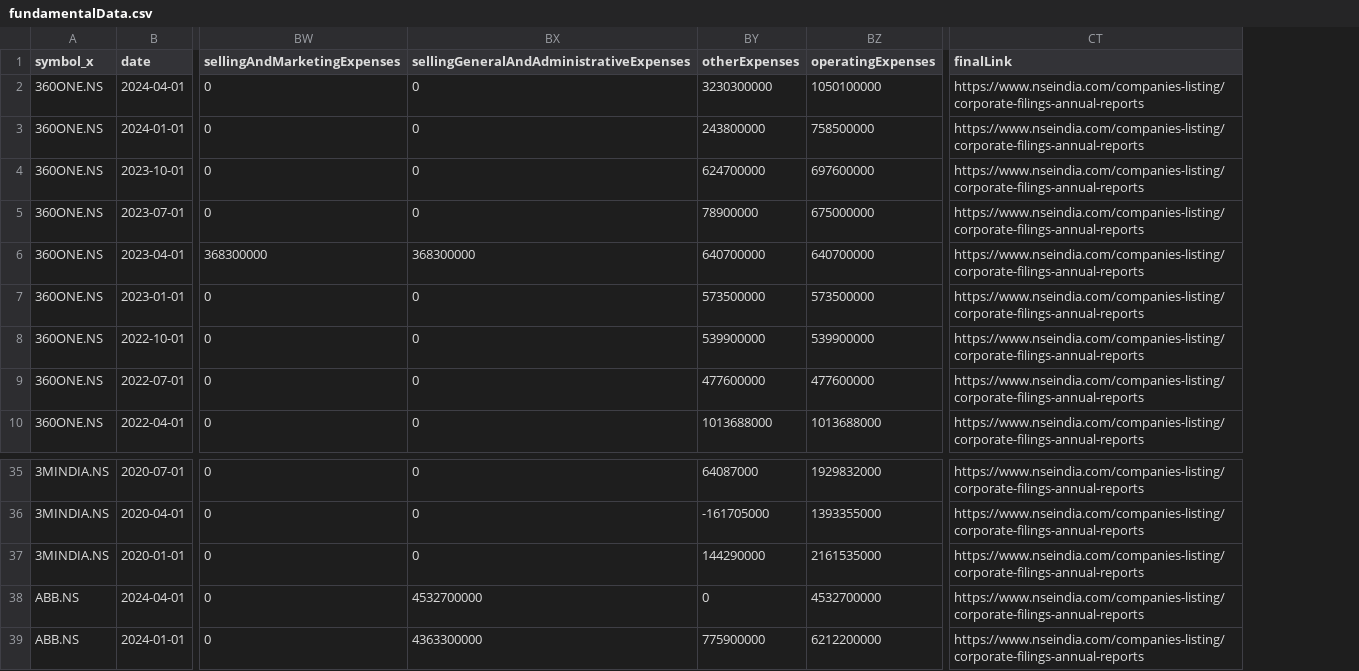
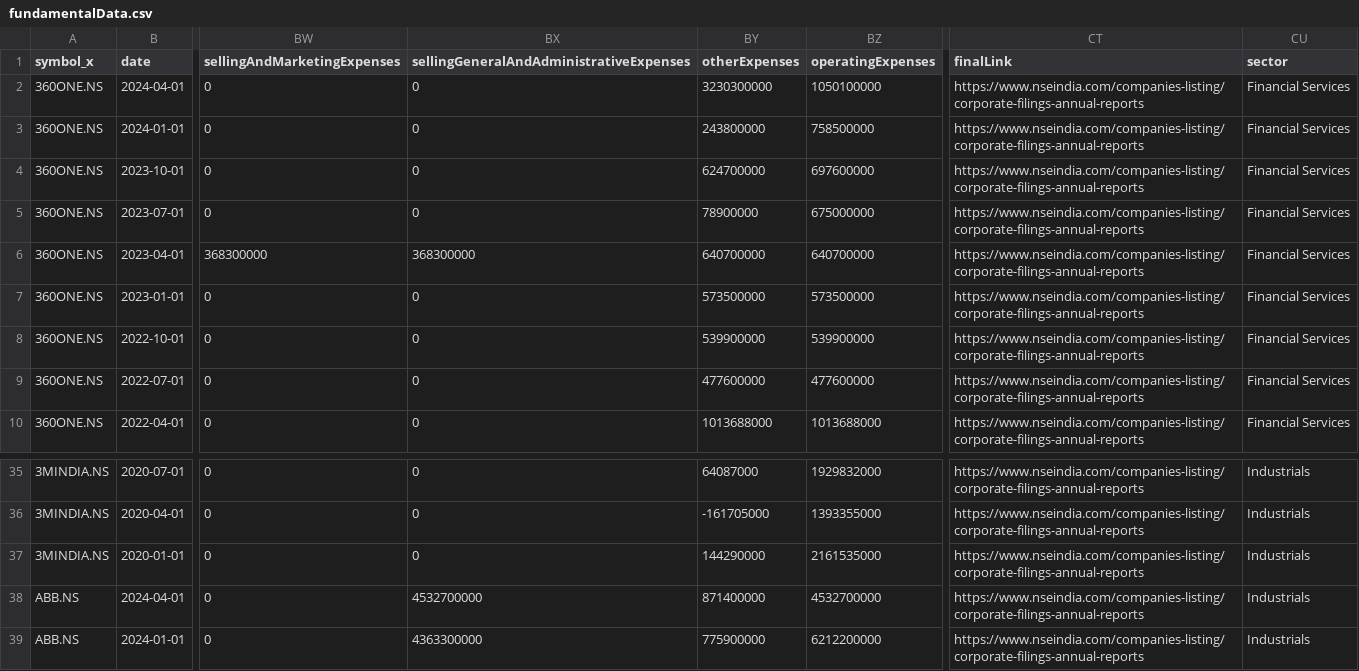
Before and after one commit to Khush-HFT/LFT, a CSV file: IFT/fundamentalData.csv, drawn as a sheet; only a part is shown, gaps mark what is left out; the diff names each change by its address in the sheet, - before the commit and + after, or states it on an @@ line.

```diff
--- a/IFT/fundamentalData.csv
+++ b/IFT/fundamentalData.csv
+column CU (sector), rows 2-10: all Financial Services; rows 35-39: all Industrials
-BY38 (otherExpenses): 0
+BY38 (otherExpenses): 871400000
```
Also changed, not shown: 4 other files.
